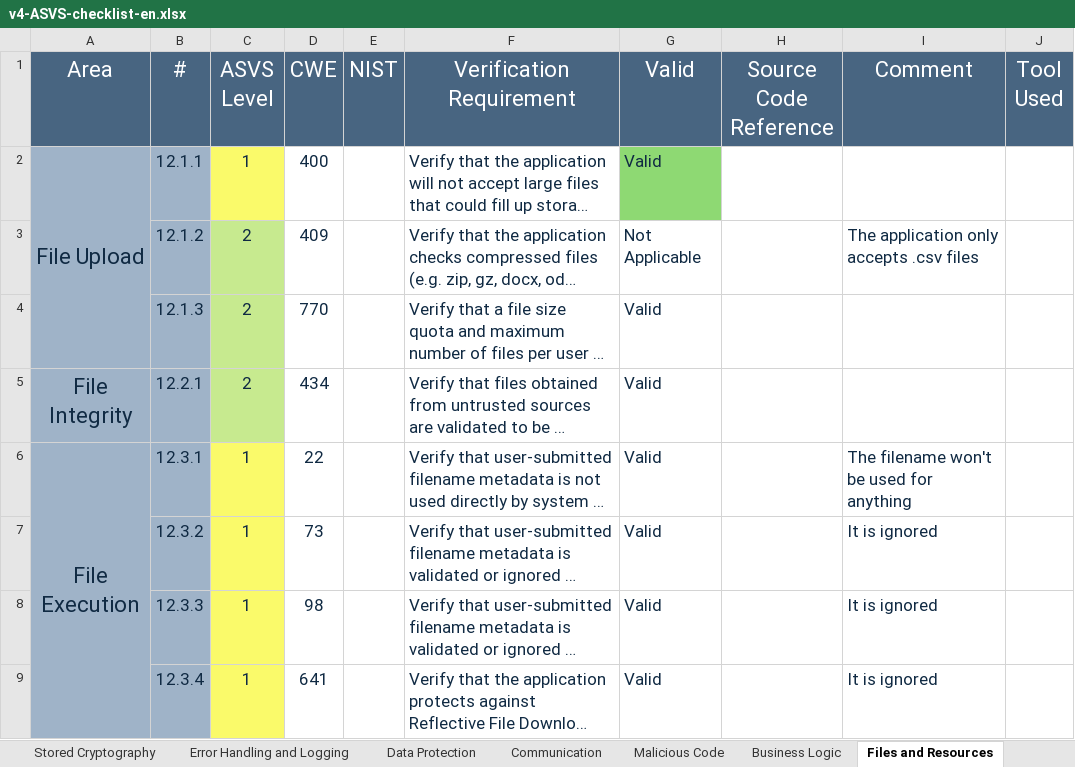
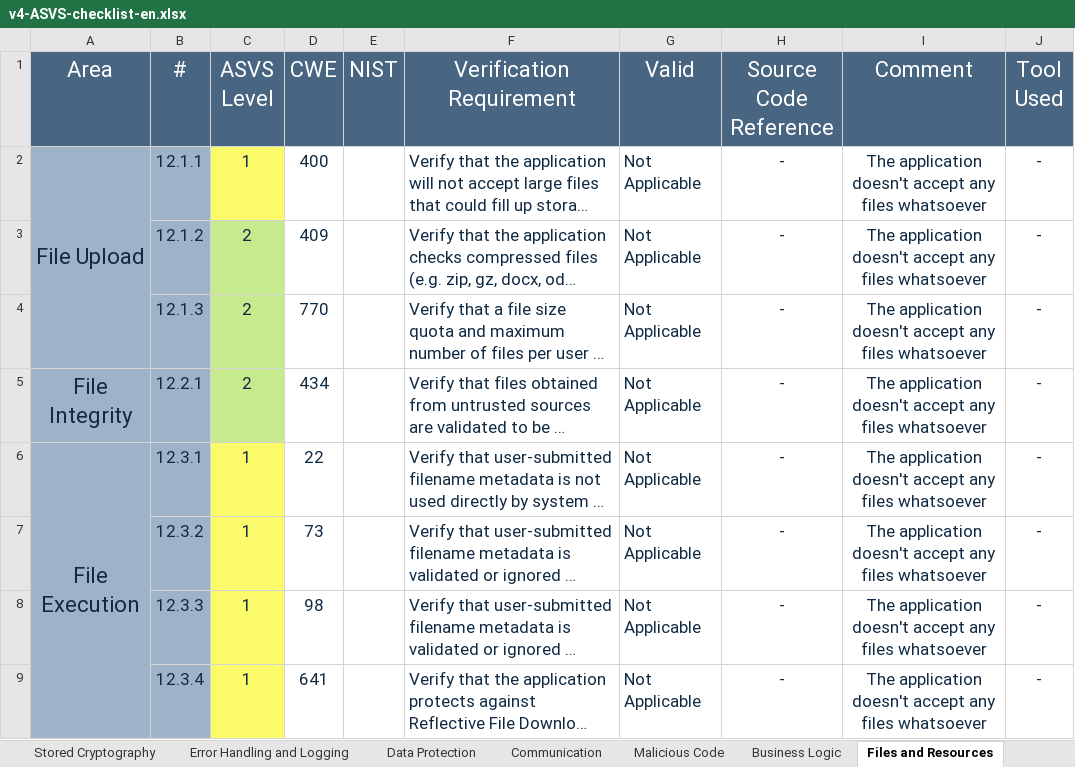
Before and after one commit to 1200985/Keyist-Ecommerce-DESOFS, an Excel workbook: Deliverables/v4-ASVS-checklist-en.xlsx, sheet Files and Resources, drawn as a sheet; only a part is shown; long unchanged cells end in …; values as stored, in another font and other column widths than the file's, no borders; the diff covers the shown part only; the diff names each change by its address in the sheet, - before the commit and + after, or states it on an @@ line.

```diff
--- a/Deliverables/v4-ASVS-checklist-en.xlsx (sheet Files and Resources)
+++ b/Deliverables/v4-ASVS-checklist-en.xlsx (sheet Files and Resources)
-G2 (Valid): Valid
+G2 (Valid): Not Applicable
-G2 fill: #8ED973
+G2 fill: none
-H2:H9 (Source Code Reference): (empty)
+H2:H9 (Source Code Reference): -
-I2 (Comment): (empty)
+I2 (Comment): The application doesn't accept any files whatsoever
-J2:J9 (Tool Used): (empty)
+J2:J9 (Tool Used): -
-I3 (Comment): The application only accepts .csv files
+I3 (Comment): The application doesn't accept any files whatsoever
-I3 alignment: left
+I3 alignment: center
-G4:G9 (Valid): Valid
+G4:G9 (Valid): Not Applicable
-I4:I5 (Comment): (empty)
+I4:I5 (Comment): The application doesn't accept any files whatsoever
-I6 (Comment): The filename won't be used for anything
+I6 (Comment): The application doesn't accept any files whatsoever
-I6:I9 alignment: left
+I6:I9 alignment: center
-I7:I9 (Comment): It is ignored
+I7:I9 (Comment): The application doesn't accept any files whatsoever
```
Also changed, not shown: 26 edited cells and cell formats elsewhere in this sheet, sheet Authentication, sheet Validation, Sanitization and En, sheet Configuration, sheet ASVS Results, sheet API and Web Service, sheet Stored Cryptography, 8 more sheets, charts or pictures.
